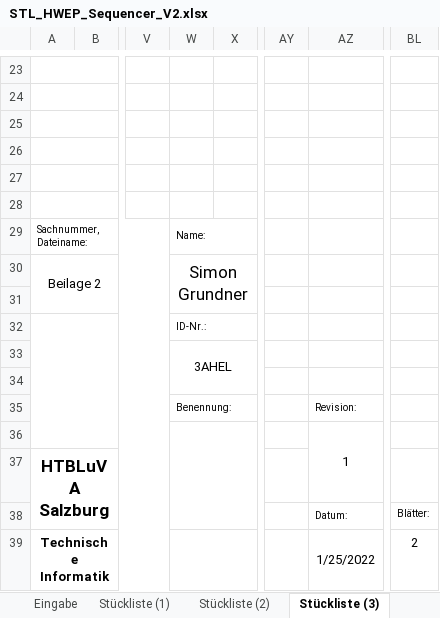
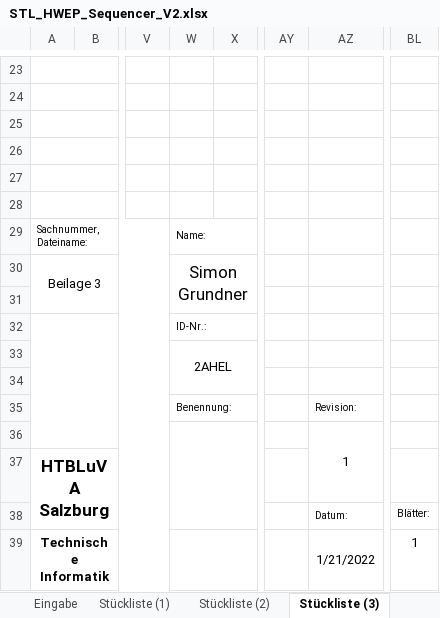
Before and after one commit to s-grundner/HWEP-Sequencer, an Excel workbook: docu/STL_HWEP_Sequencer_V2.xlsx, sheet Stückliste (3), drawn as a sheet; only a part is shown, gaps mark what is left out; values as stored, in another font and other column widths than the file's, no borders; charts and pictures not drawn; the diff names each change by its address in the sheet, - before the commit and + after, or states it on an @@ line.

```diff
--- a/docu/STL_HWEP_Sequencer_V2.xlsx (sheet Stückliste (3))
+++ b/docu/STL_HWEP_Sequencer_V2.xlsx (sheet Stückliste (3))
-A30: Beilage 2
+A30: Beilage 3
-W33: 3AHEL
+W33: 2AHEL
-AZ39: 1/25/2022
+AZ39: 1/21/2022
-BL39: 2
+BL39: 1
```
Also changed, not shown: sheet Eingabe, sheet Materialkalkulation (1), sheet Notizblatt, sheet Stückliste (1), sheet Stückliste (2), sheet Materialkalkulation (2), 3 more sheets, 9 other files.
